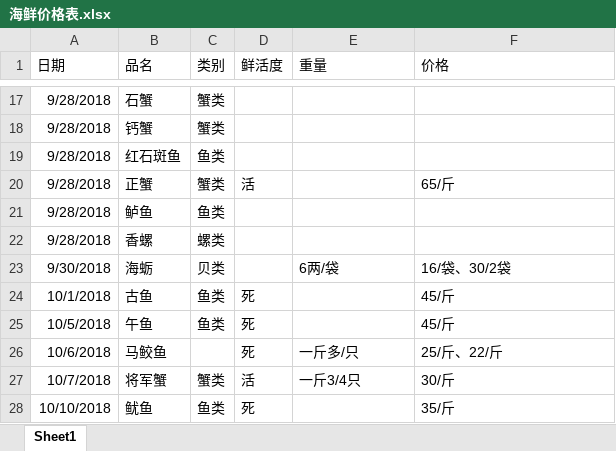
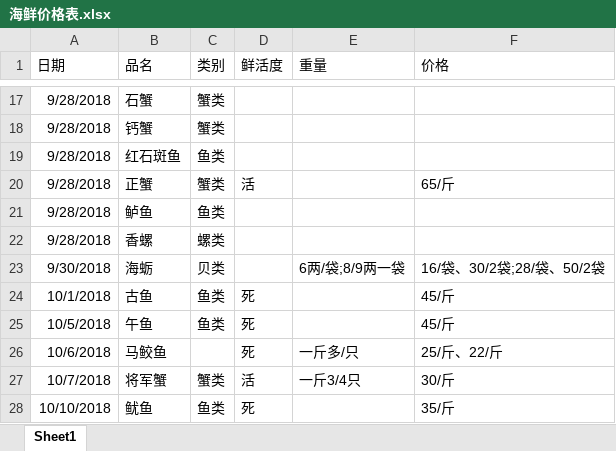
Before and after one commit to ghuanglifeng/mz-mobile, an Excel workbook: public/海鲜价格表.xlsx, sheet Sheet1, drawn as a sheet; only a part is shown, gaps mark what is left out; values as stored, in another font and other column widths than the file's, no borders; the diff names each change by its address in the sheet, - before the commit and + after, or states it on an @@ line.

```diff
--- a/public/海鲜价格表.xlsx (sheet Sheet1)
+++ b/public/海鲜价格表.xlsx (sheet Sheet1)
-E23 (重量): 6两/袋
+E23 (重量): 6两/袋;8/9两一袋
-F23 (价格): 16/袋、30/2袋
+F23 (价格): 16/袋、30/2袋;28/袋、50/2袋
```
Also changed, not shown: 11 other files.
